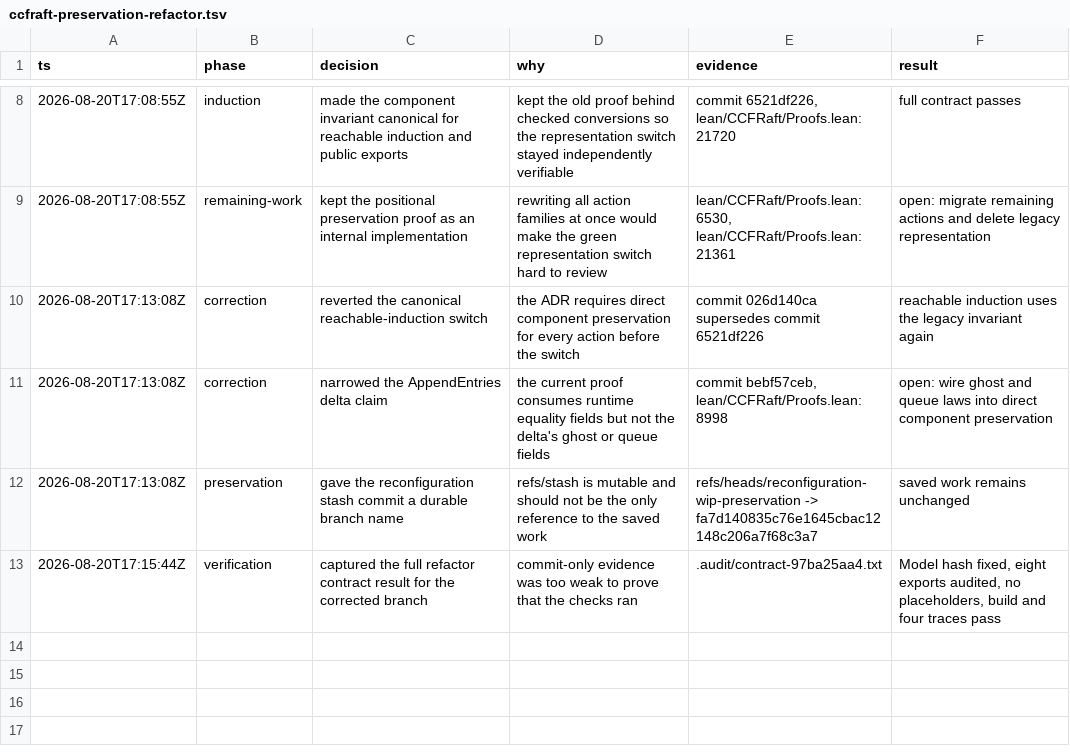
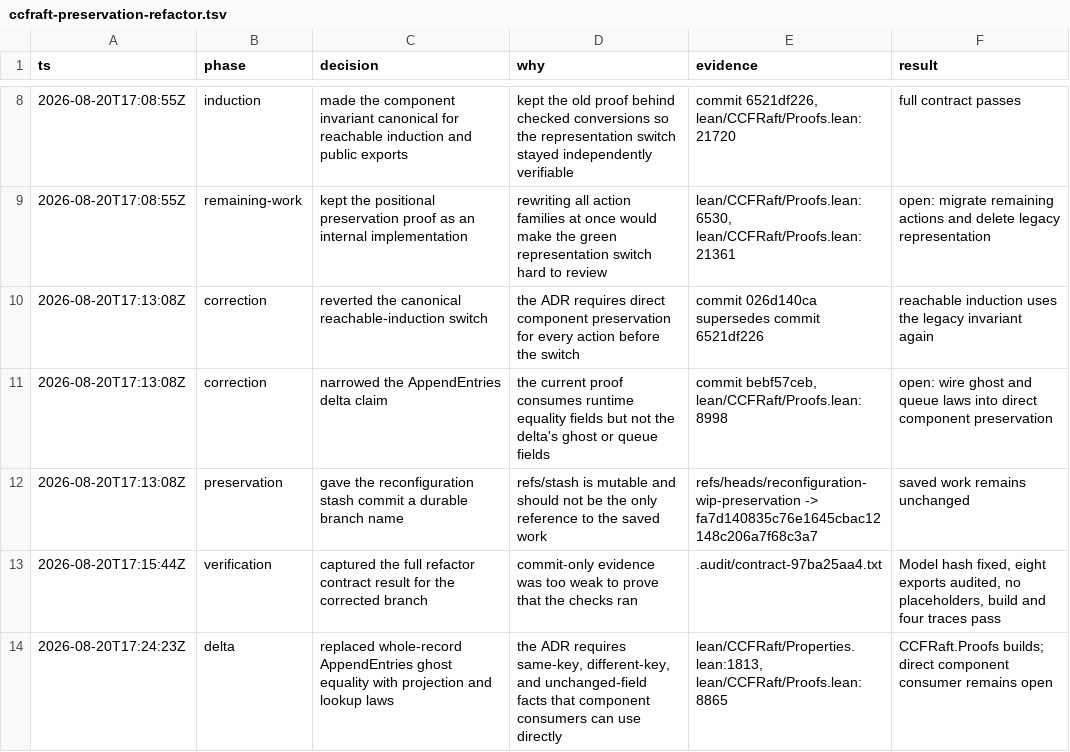
Before and after one commit to cjen1-msft/CCF, a TSV file: .audit/ccfraft-preservation-refactor.tsv, drawn as a sheet; only a part is shown, gaps mark what is left out; the diff names each change by its address in the sheet, - before the commit and + after, or states it on an @@ line.

```diff
--- a/.audit/ccfraft-preservation-refactor.tsv
+++ b/.audit/ccfraft-preservation-refactor.tsv
+row 14: 2026-08-20T17:24:23Z | delta | replaced whole-record AppendEntries ghost equality with projection and lookup laws | the ADR requires same-key, different-key, and unchanged-field facts that component consumers can use directly | lean/CCFRaft/Properties.lean:1813, lean/CCFRaft/Proofs.lean:8865 | CCFRaft.Proofs builds; direct component consumer remains open
```
Also changed, not shown: 3 other files.
